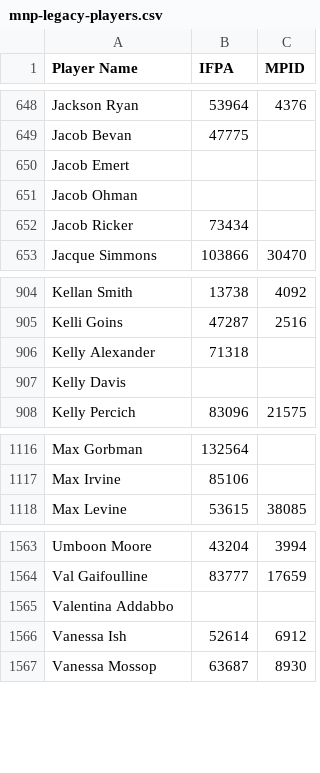
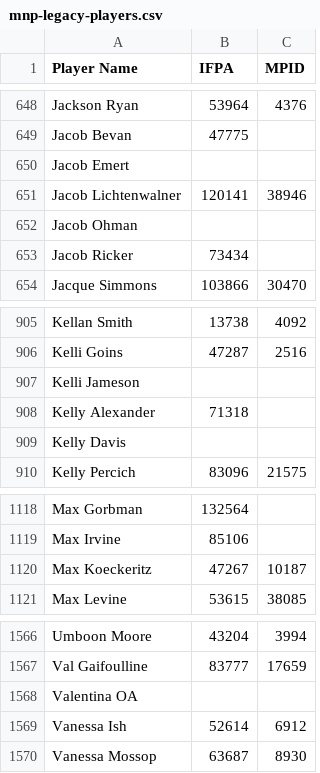
Before and after one commit to madcock/IPR, a CSV file: mnp-legacy-players.csv, drawn as a sheet; only a part is shown, gaps mark what is left out.

Commit message:
Update mnp-legacy-players.csv
New players week 6

```diff
--- a/mnp-legacy-players.csv
+++ b/mnp-legacy-players.csv
@@ -650,2 +650,3 @@ Jacob Bevan,47775,
 Jacob Emert,,
+Jacob Lichtenwalner,120141,38946
 Jacob Ohman,,
@@ -905,2 +906,3 @@ Kellan Smith,13738,4092
 Kelli Goins,47287,2516
+Kelli Jameson,,
 Kelly Alexander,71318,
@@ -1117,2 +1119,3 @@ Max Gorbman,132564,
 Max Irvine,85106,
+Max Koeckeritz,47267,10187
 Max Levine,53615,38085
@@ -1564,3 +1567,3 @@ Umboon Moore,43204,3994
 Val Gaifoulline,83777,17659
-Valentina Addabbo,,
+Valentina OA,,
 Vanessa Ish,52614,6912
```
